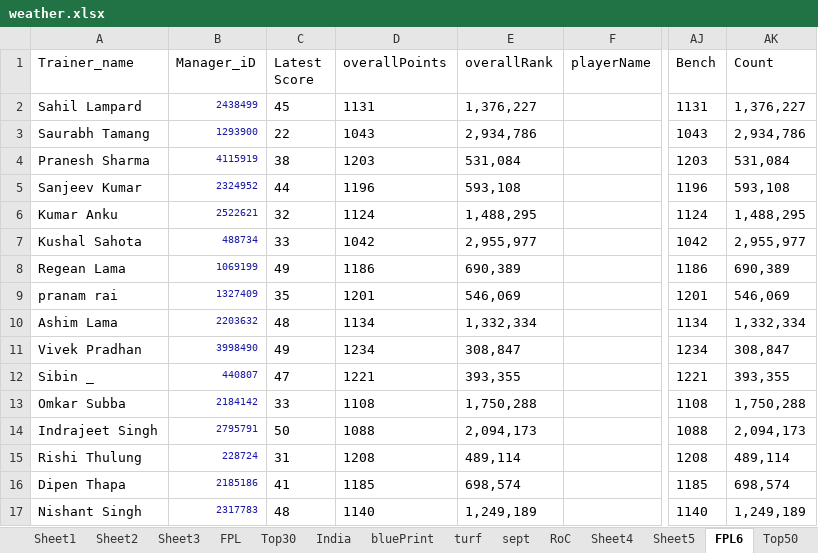
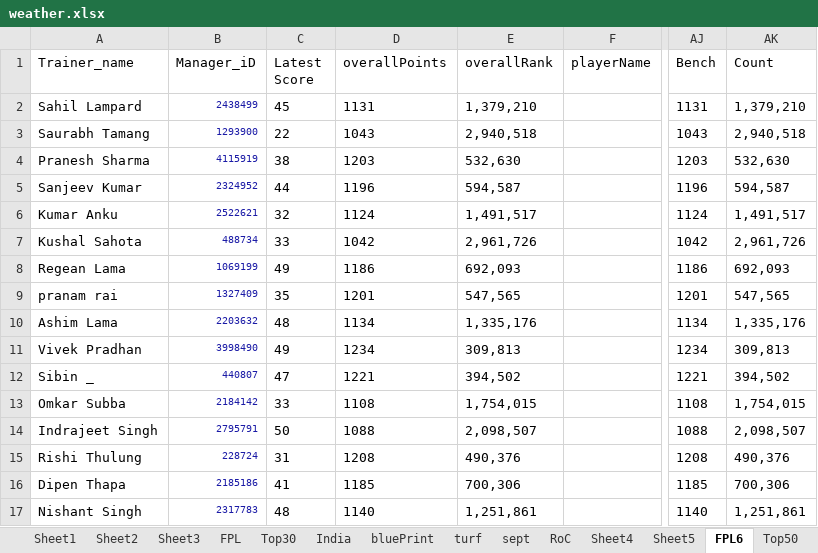
Before and after one commit to TenForBen/TenForBen.github.io, an Excel workbook: EdisonLogs/weather.xlsx, sheet FPL6, drawn as a sheet; only a part is shown, gaps mark what is left out; values as stored, in another font and other column widths than the file's, no borders; the diff covers the shown part only; the diff names each change by its address in the sheet, - before the commit and + after, or states it on an @@ line.

```diff
--- a/EdisonLogs/weather.xlsx (sheet FPL6)
+++ b/EdisonLogs/weather.xlsx (sheet FPL6)
-E2 (overallRank): 1,376,227
+E2 (overallRank): 1,379,210
-AK2 (Count): 1,376,227
+AK2 (Count): 1,379,210
-E3 (overallRank): 2,934,786
+E3 (overallRank): 2,940,518
-AK3 (Count): 2,934,786
+AK3 (Count): 2,940,518
-E4 (overallRank): 531,084
+E4 (overallRank): 532,630
-AK4 (Count): 531,084
+AK4 (Count): 532,630
-E5 (overallRank): 593,108
+E5 (overallRank): 594,587
-AK5 (Count): 593,108
+AK5 (Count): 594,587
-E6 (overallRank): 1,488,295
+E6 (overallRank): 1,491,517
-AK6 (Count): 1,488,295
+AK6 (Count): 1,491,517
-E7 (overallRank): 2,955,977
+E7 (overallRank): 2,961,726
-AK7 (Count): 2,955,977
+AK7 (Count): 2,961,726
-E8 (overallRank): 690,389
+E8 (overallRank): 692,093
-AK8 (Count): 690,389
+AK8 (Count): 692,093
-E9 (overallRank): 546,069
+E9 (overallRank): 547,565
-AK9 (Count): 546,069
+AK9 (Count): 547,565
-E10 (overallRank): 1,332,334
+E10 (overallRank): 1,335,176
-AK10 (Count): 1,332,334
+AK10 (Count): 1,335,176
-E11 (overallRank): 308,847
+E11 (overallRank): 309,813
-AK11 (Count): 308,847
+AK11 (Count): 309,813
-E12 (overallRank): 393,355
+E12 (overallRank): 394,502
-AK12 (Count): 393,355
+AK12 (Count): 394,502
-E13 (overallRank): 1,750,288
+E13 (overallRank): 1,754,015
-AK13 (Count): 1,750,288
+AK13 (Count): 1,754,015
-E14 (overallRank): 2,094,173
+E14 (overallRank): 2,098,507
-AK14 (Count): 2,094,173
+AK14 (Count): 2,098,507
-E15 (overallRank): 489,114
+E15 (overallRank): 490,376
-AK15 (Count): 489,114
+AK15 (Count): 490,376
-E16 (overallRank): 698,574
+E16 (overallRank): 700,306
-AK16 (Count): 698,574
+AK16 (Count): 700,306
-E17 (overallRank): 1,249,189
+E17 (overallRank): 1,251,861
-AK17 (Count): 1,249,189
+AK17 (Count): 1,251,861
```
Also changed, not shown: 44 edited cells elsewhere in this sheet, sheet StarsSports, sheet RoC, sheet Comics, sheet test, sheet randomGroup, 16 other files.
